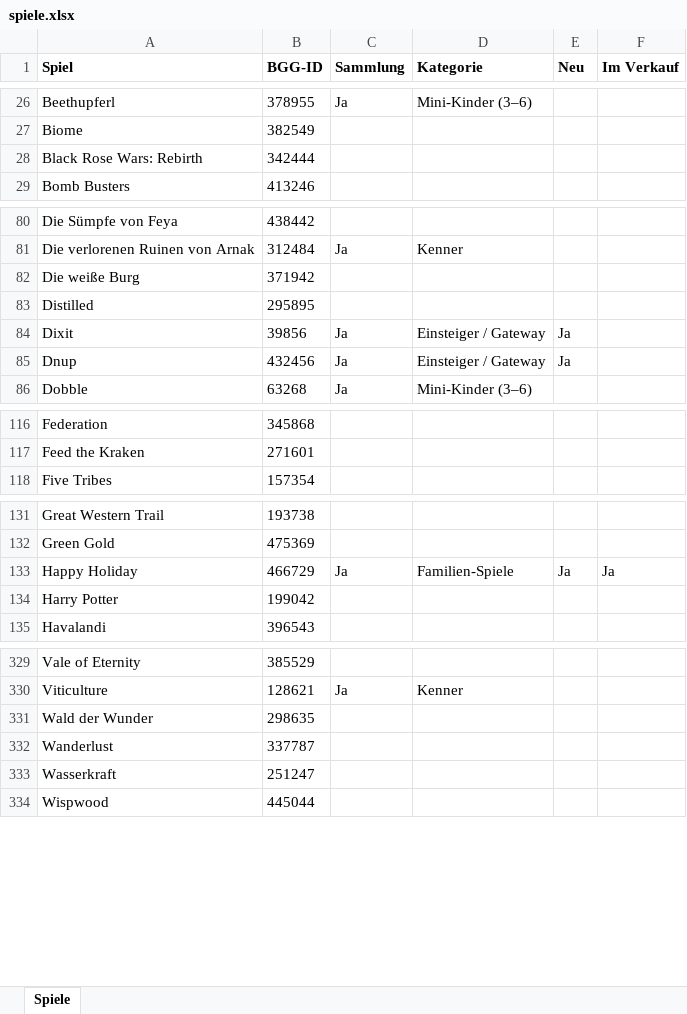
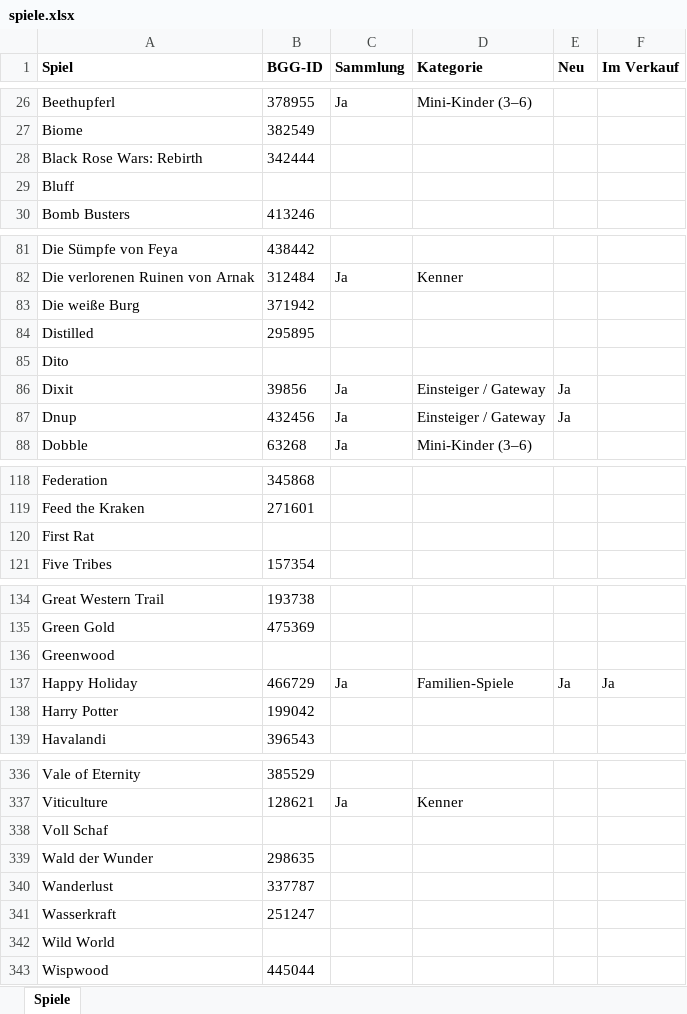
Before and after one commit to BoardgamesBadMuenstereifel/Website_Boardgames_BadMuenstereifel, an Excel workbook: daten/spiele.xlsx, sheet Spiele, drawn as a sheet; only a part is shown, gaps mark what is left out; values as stored, in another font and other column widths than the file's, no borders; the diff covers the shown part only; the diff names each change by its address in the sheet, - before the commit and + after, or states it on an @@ line.

```diff
--- a/daten/spiele.xlsx (sheet Spiele)
+++ b/daten/spiele.xlsx (sheet Spiele)
+row 29: Bluff
+row 85: Dito
+row 120: First Rat
+row 136: Greenwood
+row 338: Voll Schaf
+row 342: Wild World
```
Also changed, not shown: 3 added rows elsewhere in this sheet, daten/partien.xlsx.
